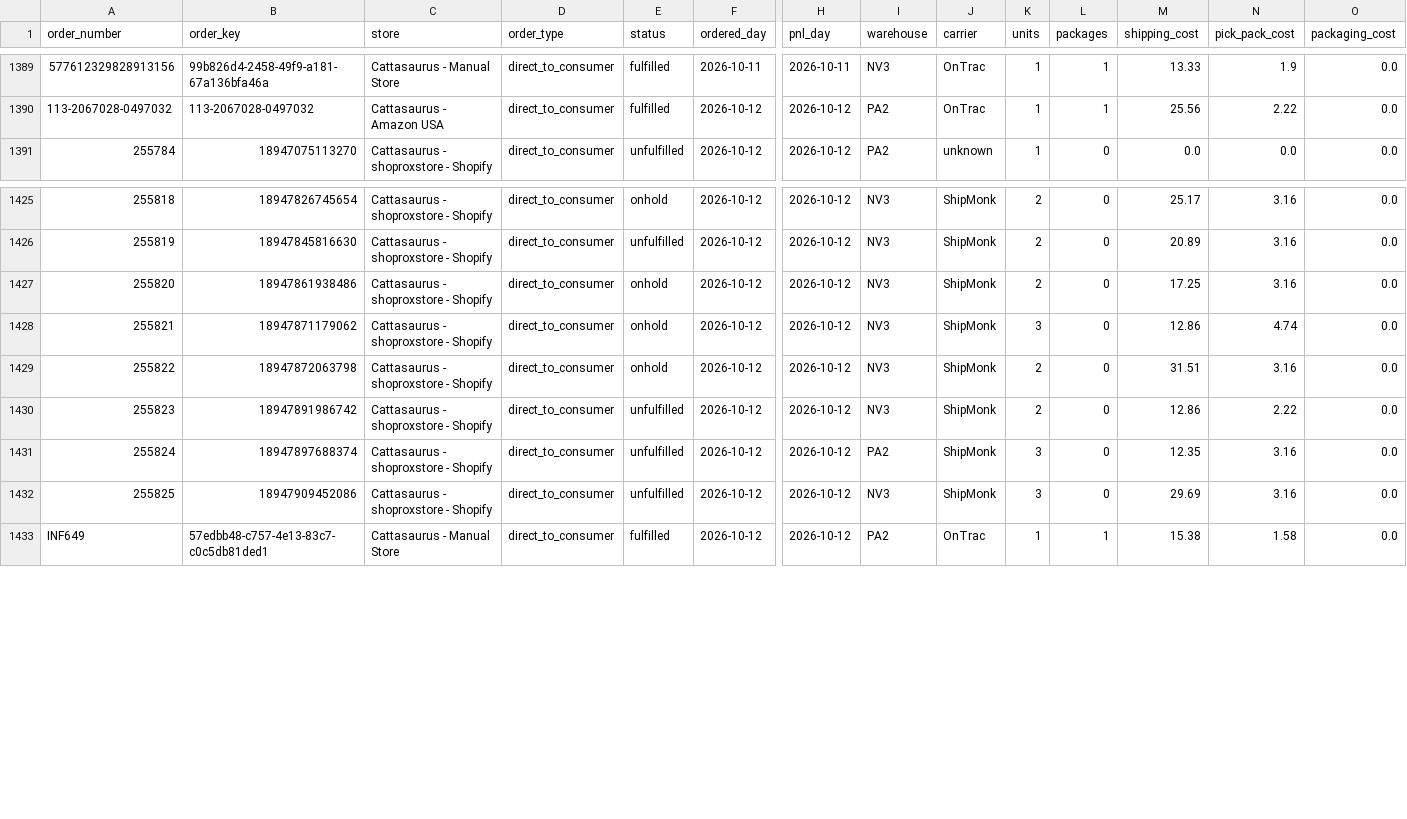
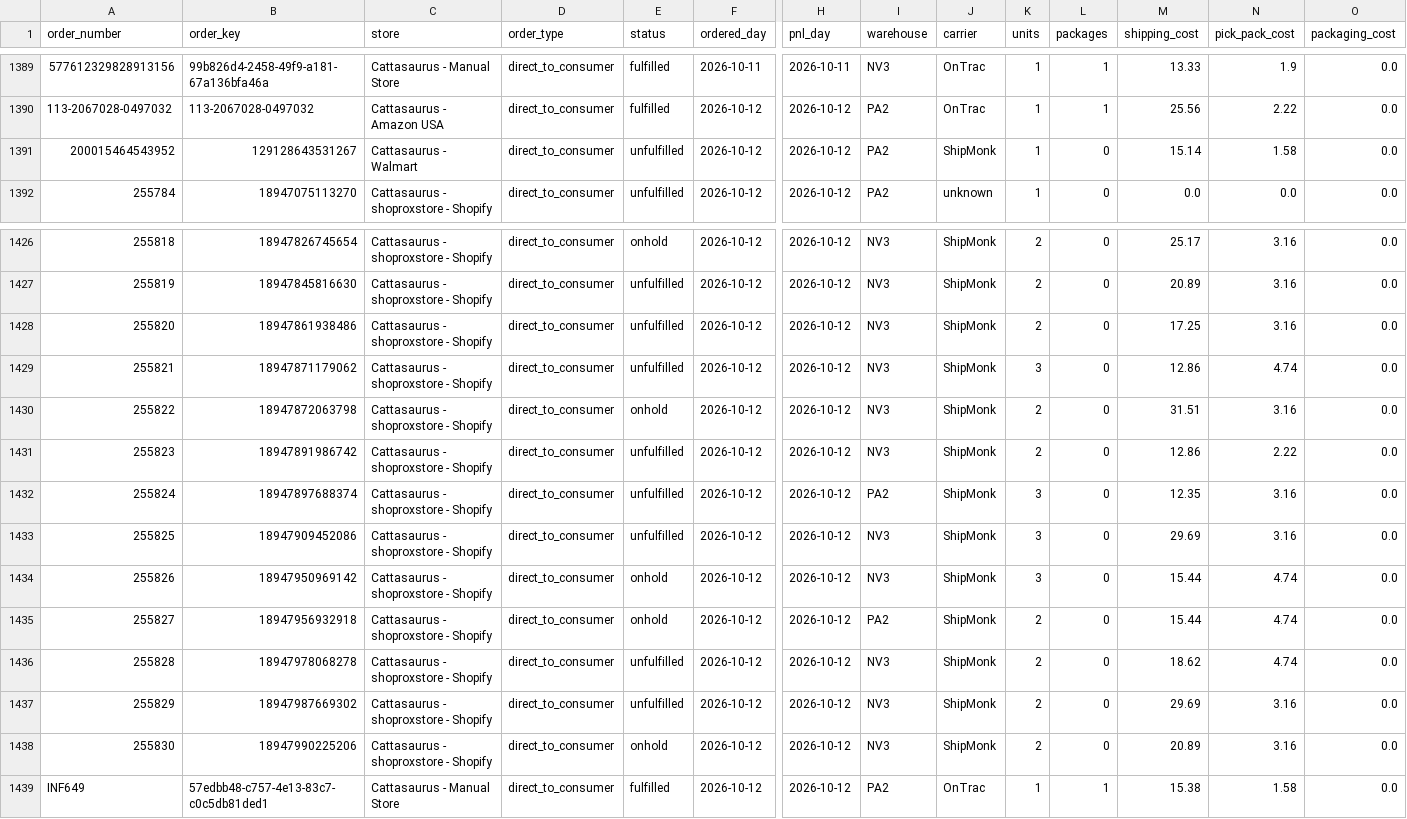
Before and after one commit to taitran-star/ctu-fin-sync-8x2k, a CSV file: data/shipmonk_orders/2026-10.csv, drawn as a sheet; only a part is shown, gaps mark what is left out; addresses are those after the commit; rows hold the shown columns only; the diff names each change by its address in the sheet, - before the commit and + after, or states it on an @@ line.

```diff
--- a/data/shipmonk_orders/2026-10.csv
+++ b/data/shipmonk_orders/2026-10.csv
+row 1391: 200015464543952 | 129128643531267 | Cattasaurus - Walmart | direct_to_consumer | unfulfilled | 2026-10-12 | 2026-10-12 | PA2 | ShipMonk | 1 | 0 | 15.14 | 1.58 | 0.0
-E1428:E1429 (status): onhold
+E1428:E1429 (status): unfulfilled
+row 1434: 255826 | 18947950969142 | Cattasaurus - shoproxstore - Shopify | direct_to_consumer | onhold | 2026-10-12 | 2026-10-12 | NV3 | ShipMonk | 3 | 0 | 15.44 | 4.74 | 0.0
+row 1435: 255827 | 18947956932918 | Cattasaurus - shoproxstore - Shopify | direct_to_consumer | onhold | 2026-10-12 | 2026-10-12 | PA2 | ShipMonk | 2 | 0 | 15.44 | 4.74 | 0.0
+row 1436: 255828 | 18947978068278 | Cattasaurus - shoproxstore - Shopify | direct_to_consumer | unfulfilled | 2026-10-12 | 2026-10-12 | NV3 | ShipMonk | 2 | 0 | 18.62 | 4.74 | 0.0
+row 1437: 255829 | 18947987669302 | Cattasaurus - shoproxstore - Shopify | direct_to_consumer | unfulfilled | 2026-10-12 | 2026-10-12 | NV3 | ShipMonk | 2 | 0 | 29.69 | 3.16 | 0.0
+row 1438: 255830 | 18947990225206 | Cattasaurus - shoproxstore - Shopify | direct_to_consumer | onhold | 2026-10-12 | 2026-10-12 | NV3 | ShipMonk | 2 | 0 | 20.89 | 3.16 | 0.0
```
Also changed, not shown: 1 other file.
